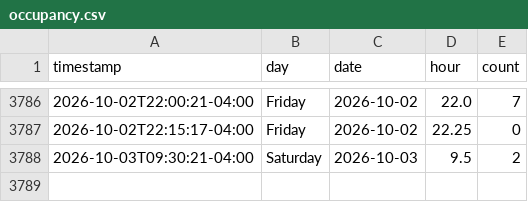
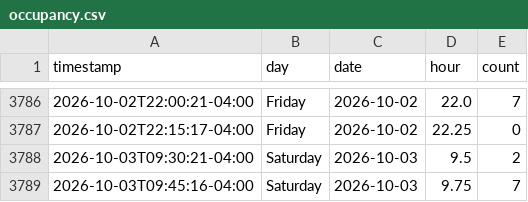
Before and after one commit to aditak367/uconn-gym-tracker, a CSV file: docs/data/occupancy.csv, drawn as a sheet; only a part is shown, gaps mark what is left out; the diff names each change by its address in the sheet, - before the commit and + after, or states it on an @@ line.

```diff
--- a/docs/data/occupancy.csv
+++ b/docs/data/occupancy.csv
+row 3789: 2026-10-03T09:45:16-04:00 | Saturday | 2026-10-03 | 9.75 | 7
```
